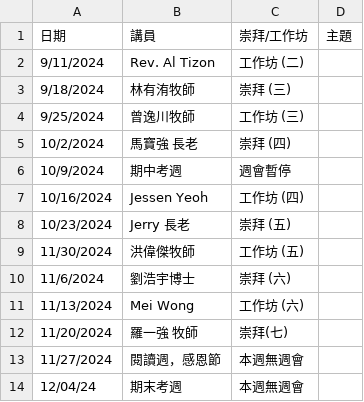
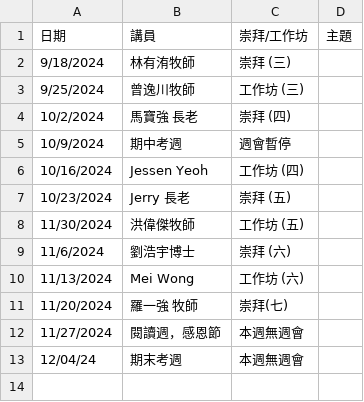
Before and after one commit to cwts-edu/cwts-web, a CSV file: src/data/csv/assembly/upcoming.csv, drawn as a sheet; the diff names each change by its address in the sheet, - before the commit and + after, or states it on an @@ line.

Commit message:
Update 9-11 Assembly video
Update upcoming and 2024-H2 csv files under assembly folder

```diff
--- a/src/data/csv/assembly/upcoming.csv
+++ b/src/data/csv/assembly/upcoming.csv
-row 2: 9/11/2024 | Rev. Al Tizon | 工作坊 (二)
```
Also changed, not shown: src/data/csv/assembly/2024-H2.csv.
